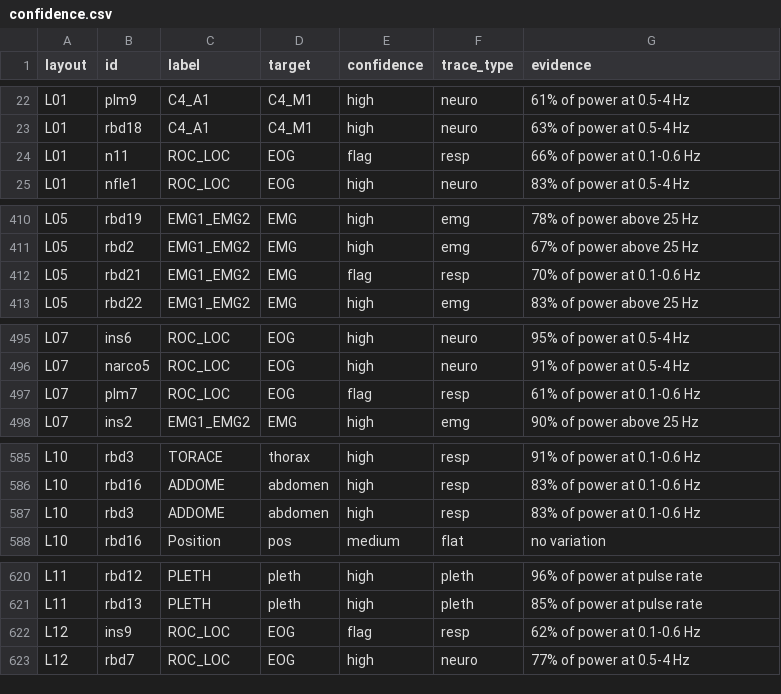
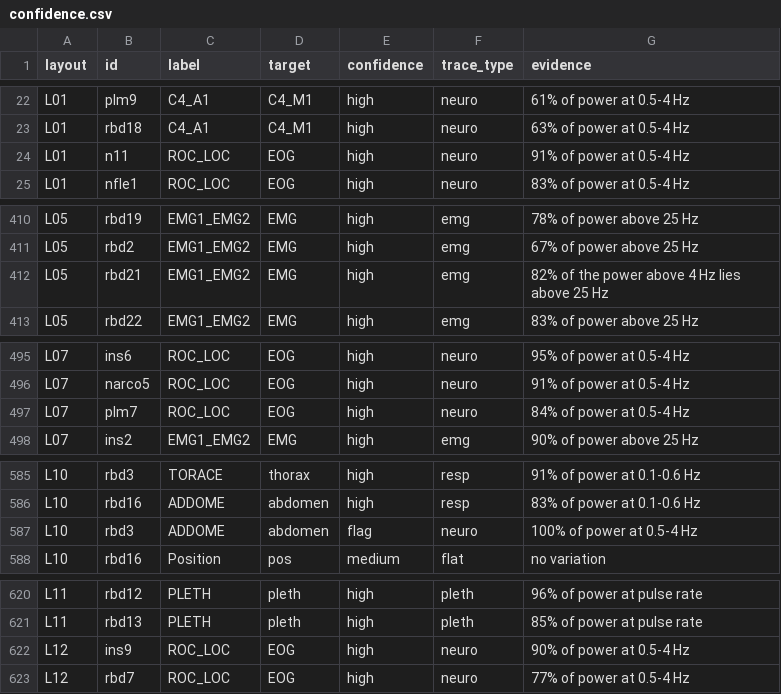
Before and after one commit to Lorcan7274/harmonizer, a CSV file: results/draft_baseline/confidence.csv, drawn as a sheet; only a part is shown, gaps mark what is left out; the diff covers the shown part only.

```diff
--- a/results/draft_baseline/confidence.csv
+++ b/results/draft_baseline/confidence.csv
@@ -23,3 +23,3 @@ L01,plm9,C4_A1,C4_M1,high,neuro,61% of power at 0.5-4 Hz
 L01,rbd18,C4_A1,C4_M1,high,neuro,63% of power at 0.5-4 Hz
-L01,n11,ROC_LOC,EOG,flag,resp,66% of power at 0.1-0.6 Hz
+L01,n11,ROC_LOC,EOG,high,neuro,91% of power at 0.5-4 Hz
 L01,nfle1,ROC_LOC,EOG,high,neuro,83% of power at 0.5-4 Hz
@@ -411,3 +411,3 @@ L05,rbd19,EMG1_EMG2,EMG,high,emg,78% of power above 25 Hz
 L05,rbd2,EMG1_EMG2,EMG,high,emg,67% of power above 25 Hz
-L05,rbd21,EMG1_EMG2,EMG,flag,resp,70% of power at 0.1-0.6 Hz
+L05,rbd21,EMG1_EMG2,EMG,high,emg,82% of the power above 4 Hz lies above 25 Hz
 L05,rbd22,EMG1_EMG2,EMG,high,emg,83% of power above 25 Hz
@@ -496,3 +496,3 @@ L07,ins6,ROC_LOC,EOG,high,neuro,95% of power at 0.5-4 Hz
 L07,narco5,ROC_LOC,EOG,high,neuro,91% of power at 0.5-4 Hz
-L07,plm7,ROC_LOC,EOG,flag,resp,61% of power at 0.1-0.6 Hz
+L07,plm7,ROC_LOC,EOG,high,neuro,84% of power at 0.5-4 Hz
 L07,ins2,EMG1_EMG2,EMG,high,emg,90% of power above 25 Hz
@@ -586,3 +586,3 @@ L10,rbd3,TORACE,thorax,high,resp,91% of power at 0.1-0.6 Hz
 L10,rbd16,ADDOME,abdomen,high,resp,83% of power at 0.1-0.6 Hz
-L10,rbd3,ADDOME,abdomen,high,resp,83% of power at 0.1-0.6 Hz
+L10,rbd3,ADDOME,abdomen,flag,neuro,100% of power at 0.5-4 Hz
 L10,rbd16,Position,pos,medium,flat,no variation
@@ -621,3 +621,3 @@ L11,rbd12,PLETH,pleth,high,pleth,96% of power at pulse rate
 L11,rbd13,PLETH,pleth,high,pleth,85% of power at pulse rate
-L12,ins9,ROC_LOC,EOG,flag,resp,62% of power at 0.1-0.6 Hz
+L12,ins9,ROC_LOC,EOG,high,neuro,90% of power at 0.5-4 Hz
 L12,rbd7,ROC_LOC,EOG,high,neuro,77% of power at 0.5-4 Hz
```
Also changed, not shown: 45 edited cells elsewhere in this file, results/draft_headers/confidence.csv, 27 other files.
